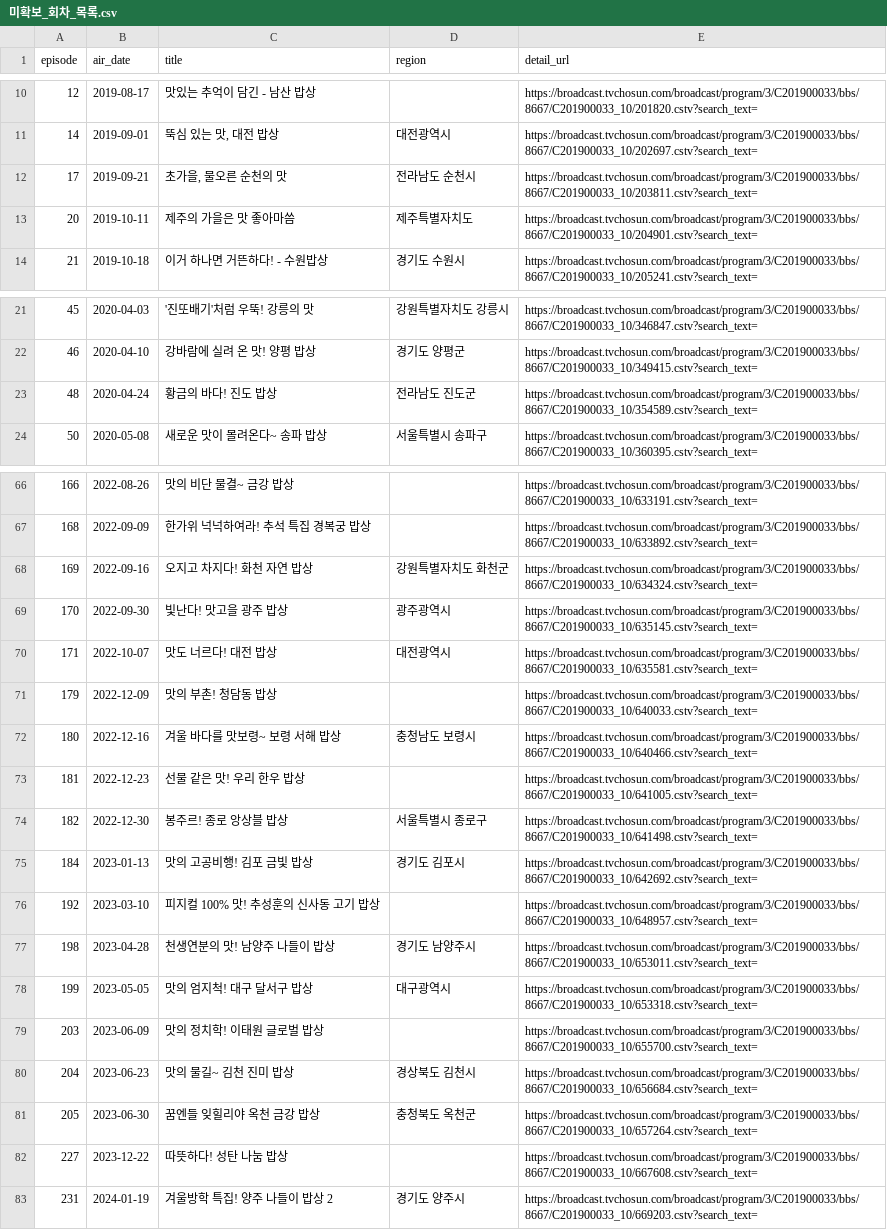
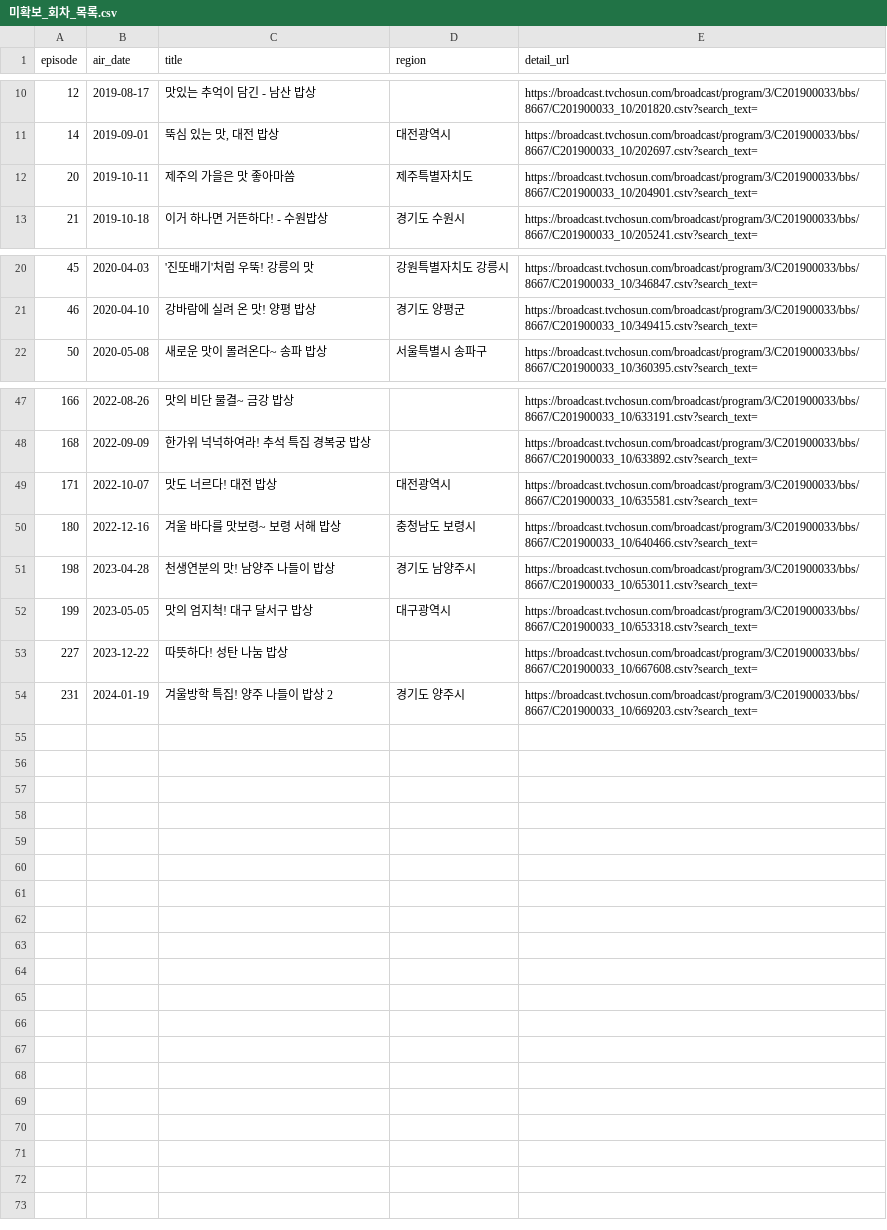
Before and after one commit to ybkwon68-web/foodtrip, a CSV file: 미확보_회차_목록.csv, drawn as a sheet; only a part is shown, gaps mark what is left out; the diff covers the shown part only; the diff names each change by its address in the sheet, - before the commit and + after, or states it on an @@ line.

```diff
--- a/미확보_회차_목록.csv
+++ b/미확보_회차_목록.csv
-row 12: 17 | 2019-09-21 | 초가을, 물오른 순천의 맛 | 전라남도 순천시 | https://broadcast.tvchosun.com/broadcast/program/3/C201900033/bbs/8667/C201900033_10/203811.cstv?search_text=
-row 23: 48 | 2020-04-24 | 황금의 바다! 진도 밥상 | 전라남도 진도군 | https://broadcast.tvchosun.com/broadcast/program/3/C201900033/bbs/8667/C201900033_10/354589.cstv?search_text=
-row 68: 169 | 2022-09-16 | 오지고 차지다! 화천 자연 밥상 | 강원특별자치도 화천군 | https://broadcast.tvchosun.com/broadcast/program/3/C201900033/bbs/8667/C201900033_10/634324.cstv?search_text=
-row 69: 170 | 2022-09-30 | 빛난다! 맛고을 광주 밥상 | 광주광역시 | https://broadcast.tvchosun.com/broadcast/program/3/C201900033/bbs/8667/C201900033_10/635145.cstv?search_text=
-row 71: 179 | 2022-12-09 | 맛의 부촌! 청담동 밥상 |  | https://broadcast.tvchosun.com/broadcast/program/3/C201900033/bbs/8667/C201900033_10/640033.cstv?search_text=
-row 73: 181 | 2022-12-23 | 선물 같은 맛! 우리 한우 밥상 |  | https://broadcast.tvchosun.com/broadcast/program/3/C201900033/bbs/8667/C201900033_10/641005.cstv?search_text=
-row 74: 182 | 2022-12-30 | 봉주르! 종로 앙상블 밥상 | 서울특별시 종로구 | https://broadcast.tvchosun.com/broadcast/program/3/C201900033/bbs/8667/C201900033_10/641498.cstv?search_text=
-row 75: 184 | 2023-01-13 | 맛의 고공비행! 김포 금빛 밥상 | 경기도 김포시 | https://broadcast.tvchosun.com/broadcast/program/3/C201900033/bbs/8667/C201900033_10/642692.cstv?search_text=
-row 76: 192 | 2023-03-10 | 피지컬 100% 맛! 추성훈의 신사동 고기 밥상 |  | https://broadcast.tvchosun.com/broadcast/program/3/C201900033/bbs/8667/C201900033_10/648957.cstv?search_text=
-row 79: 203 | 2023-06-09 | 맛의 정치학! 이태원 글로벌 밥상 |  | https://broadcast.tvchosun.com/broadcast/program/3/C201900033/bbs/8667/C201900033_10/655700.cstv?search_text=
-row 80: 204 | 2023-06-23 | 맛의 물길~ 김천 진미 밥상 | 경상북도 김천시 | https://broadcast.tvchosun.com/broadcast/program/3/C201900033/bbs/8667/C201900033_10/656684.cstv?search_text=
-row 81: 205 | 2023-06-30 | 꿈엔들 잊힐리야 옥천 금강 밥상 | 충청북도 옥천군 | https://broadcast.tvchosun.com/broadcast/program/3/C201900033/bbs/8667/C201900033_10/657264.cstv?search_text=
```
Also changed, not shown: 17 removed rows elsewhere in this file, 3 other files.
